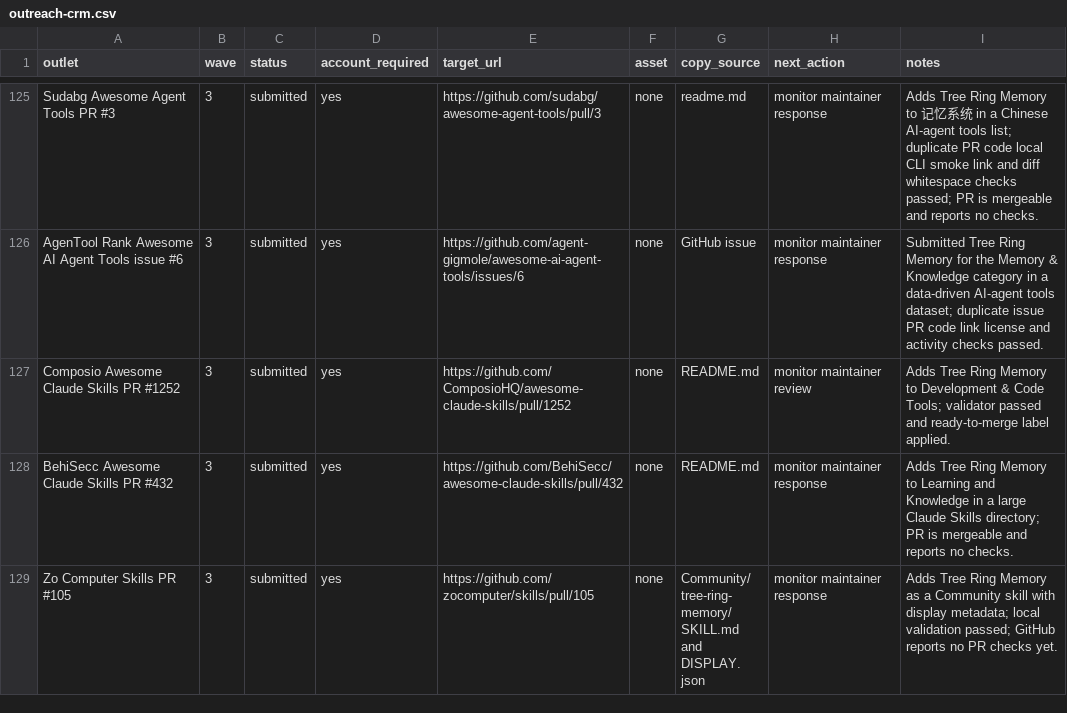
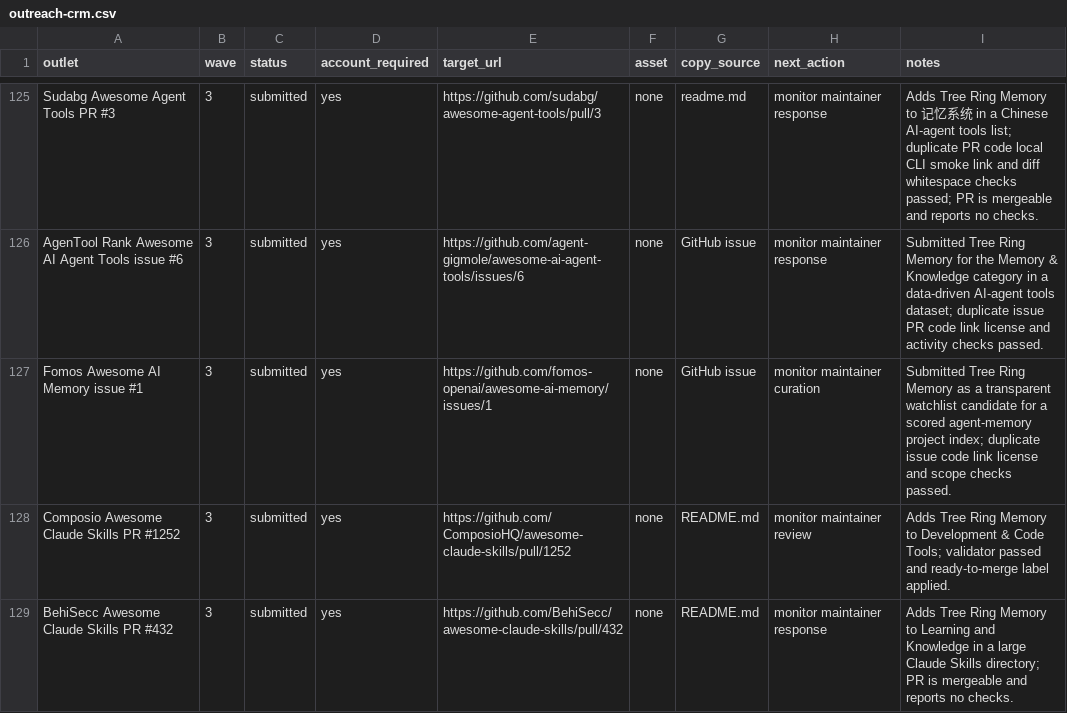
Before and after one commit to TerminallyLazy/Tree-Ring-Memory, a CSV file: marketing/outreach-crm.csv, drawn as a sheet; only a part is shown, gaps mark what is left out; the shorter side is filled out with more unchanged rows; the diff names each change by its address in the sheet, - before the commit and + after, or states it on an @@ line.

```diff
--- a/marketing/outreach-crm.csv
+++ b/marketing/outreach-crm.csv
+row 127: Fomos Awesome AI Memory issue #1 | 3 | submitted | yes | https://github.com/fomos-openai/awesome-ai-memory/issues/1 | none | GitHub issue | monitor maintainer curation | Submitted Tree Ring Memory as a transparent watchlist candidate for a scored agent-memory project index; duplicate issue code link license and scope checks passed.
```
Also changed, not shown: marketing/submission-ledger.csv, 1 other file.
